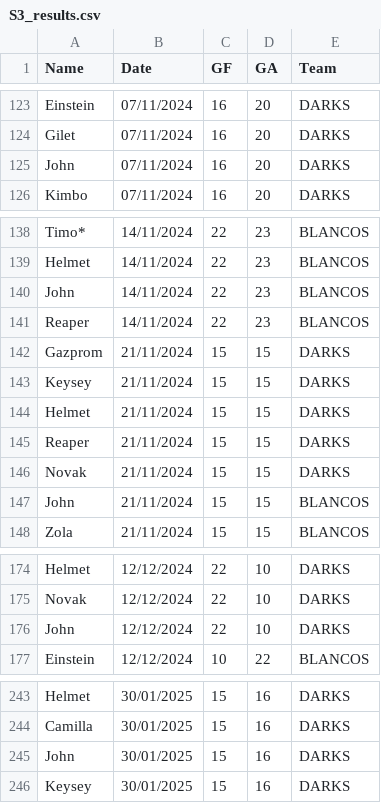
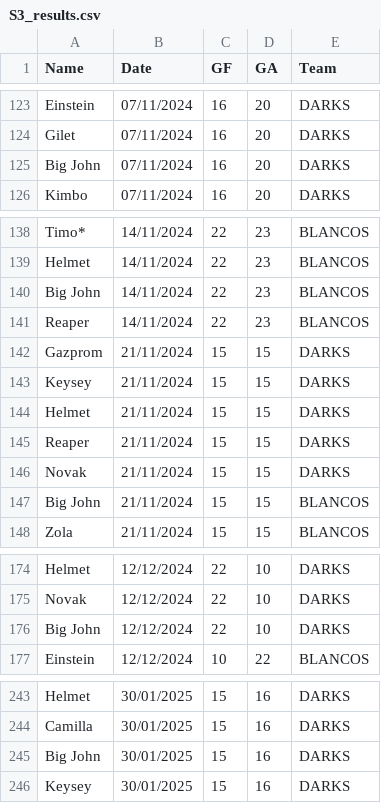
Before and after one commit to Deadlocked2/football_table, a CSV file: data/S3_results.csv, drawn as a sheet; only a part is shown, gaps mark what is left out; the diff covers the shown part only.

```diff
--- a/data/S3_results.csv
+++ b/data/S3_results.csv
@@ -124,3 +124,3 @@ Einstein,07/11/2024,16,20,DARKS
 Gilet,07/11/2024,16,20,DARKS
-John,07/11/2024,16,20,DARKS
+Big John,07/11/2024,16,20,DARKS
 Kimbo,07/11/2024,16,20,DARKS
@@ -139,3 +139,3 @@ Timo*,14/11/2024,22,23,BLANCOS
 Helmet,14/11/2024,22,23,BLANCOS
-John,14/11/2024,22,23,BLANCOS
+Big John,14/11/2024,22,23,BLANCOS
 Reaper,14/11/2024,22,23,BLANCOS
@@ -146,3 +146,3 @@ Reaper,21/11/2024,15,15,DARKS
 Novak,21/11/2024,15,15,DARKS
-John,21/11/2024,15,15,BLANCOS
+Big John,21/11/2024,15,15,BLANCOS
 Zola,21/11/2024,15,15,BLANCOS
@@ -175,3 +175,3 @@ Helmet,12/12/2024,22,10,DARKS
 Novak,12/12/2024,22,10,DARKS
-John,12/12/2024,22,10,DARKS
+Big John,12/12/2024,22,10,DARKS
 Einstein,12/12/2024,10,22,BLANCOS
@@ -244,3 +244,3 @@ Helmet,30/01/2025,15,16,DARKS
 Camilla,30/01/2025,15,16,DARKS
-John,30/01/2025,15,16,DARKS
+Big John,30/01/2025,15,16,DARKS
 Keysey,30/01/2025,15,16,DARKS
```
Also changed, not shown: 10 added rows, 10 removed rows and 5 edited cells elsewhere in this file, outputs/bumpchart.csv, outputs/bumpchart_t.csv, 2 other files.
